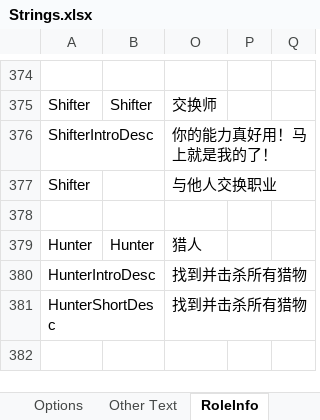
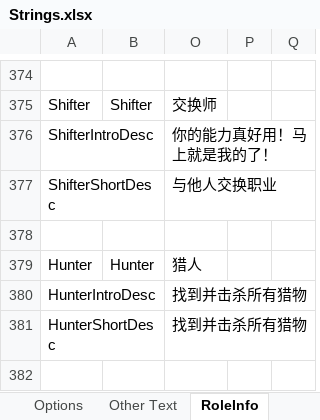
Before and after one commit to mxyx-club/TheOtherUs-Edited, an Excel workbook: Strings.xlsx, sheet RoleInfo, drawn as a sheet; only a part is shown, gaps mark what is left out; values as stored, in another font and other column widths than the file's, no borders; the diff names each change by its address in the sheet, - before the commit and + after, or states it on an @@ line.

```diff
--- a/Strings.xlsx (sheet RoleInfo)
+++ b/Strings.xlsx (sheet RoleInfo)
-A377: Shifter
+A377: ShifterShortDesc
```
Also changed, not shown: sheet Options, sheet Other Text, hidden cells, 26 other files.
